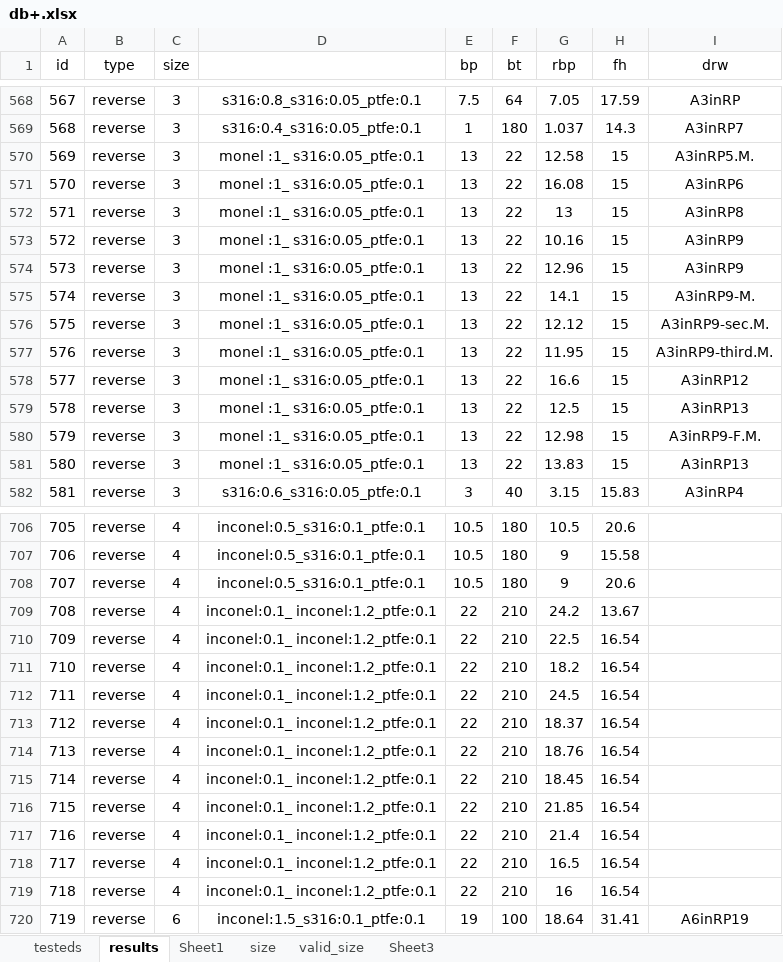
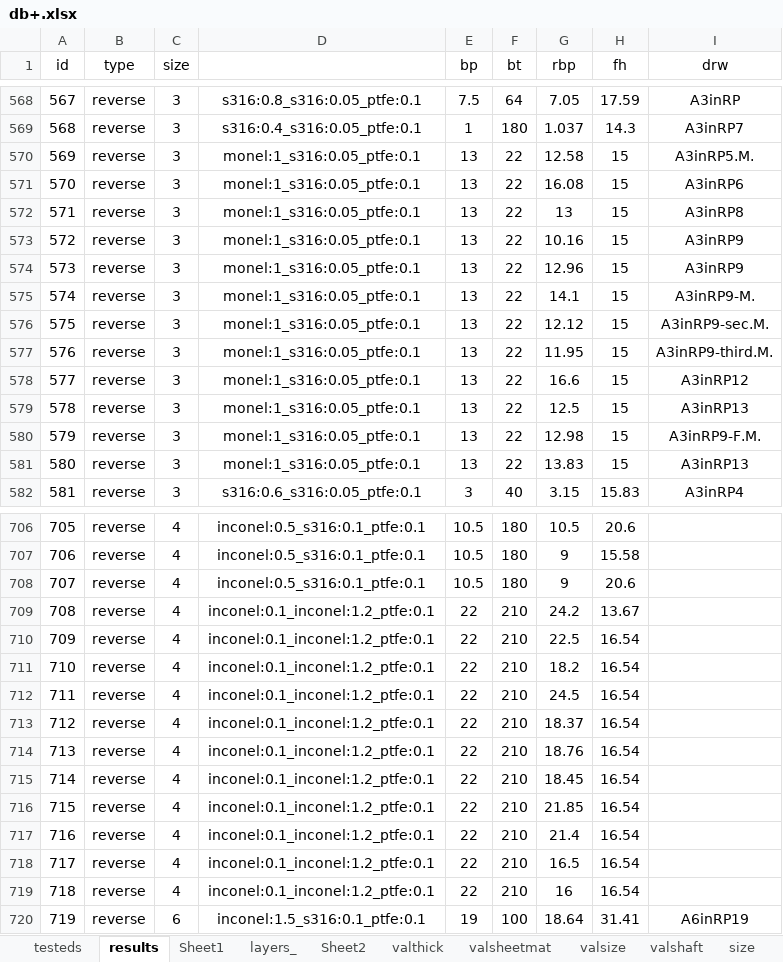
Before and after one commit to koalium/rupturium, an Excel workbook: src/db/db+.xlsx, sheet results, drawn as a sheet; only a part is shown, gaps mark what is left out; values as stored, in another font and other column widths than the file's, no borders; the diff covers the shown part only; the diff names each change by its address in the sheet, - before the commit and + after, or states it on an @@ line.

```diff
--- a/src/db/db+.xlsx (sheet results)
+++ b/src/db/db+.xlsx (sheet results)
@@ sheet tab unhidden: layers_ @@
+sheet tab: Sheet2
+sheet tab: valthick
+sheet tab: valsheetmat
+sheet tab: valsize
+sheet tab: valshaft
-D570:D581: monel :1_ s316:0.05_ptfe:0.1
+D570:D581: monel:1_s316:0.05_ptfe:0.1
-D709:D719: inconel:0.1_ inconel:1.2_ptfe:0.1
+D709:D719: inconel:0.1_inconel:1.2_ptfe:0.1
```
Also changed, not shown: 63 edited cells elsewhere in this sheet, sheet testeds, sheet Sheet1, sheet valid_size, other sheet tabs, 12 other files.
